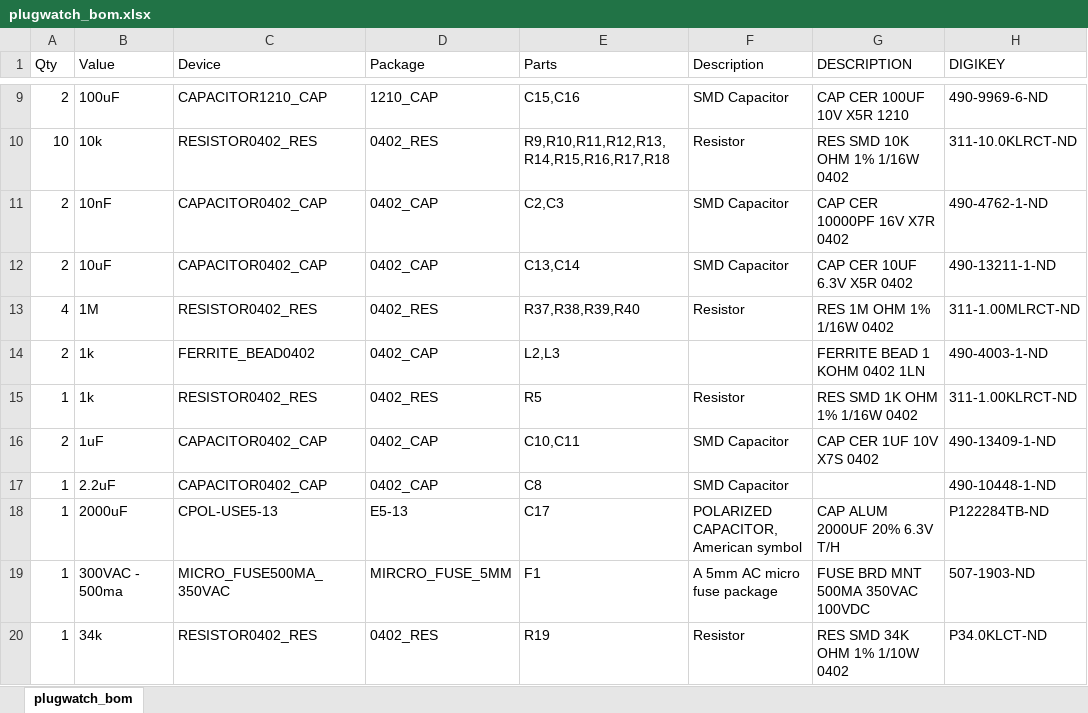
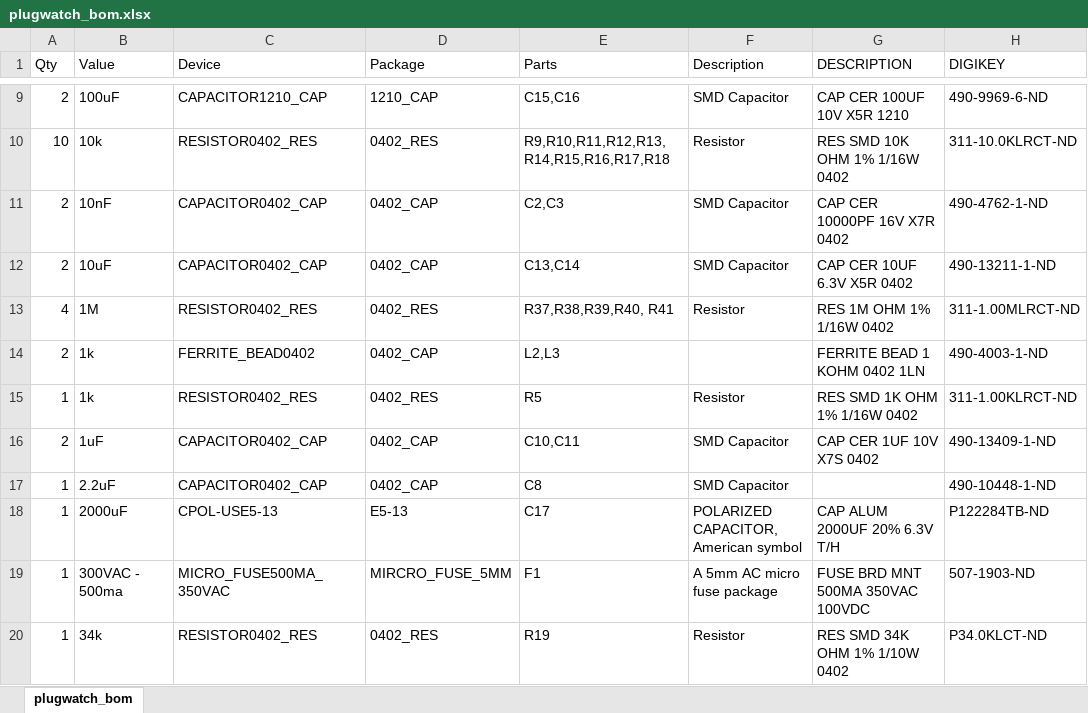
Before and after one commit to lab11/PlugWatch, an Excel workbook: powerwatch/hardware/plugwatch_F/board/plugwatch_bom.xlsx, sheet plugwatch_bom, drawn as a sheet; only a part is shown, gaps mark what is left out; values as stored, in another font and other column widths than the file's, no borders; the diff names each change by its address in the sheet, - before the commit and + after, or states it on an @@ line.

Commit message:
add modified board and BOM

```diff
--- a/powerwatch/hardware/plugwatch_F/board/plugwatch_bom.xlsx (sheet plugwatch_bom)
+++ b/powerwatch/hardware/plugwatch_F/board/plugwatch_bom.xlsx (sheet plugwatch_bom)
-E13 (Parts): R37,R38,R39,R40
+E13 (Parts): R37,R38,R39,R40, R41
```
Also changed, not shown: 4 other files.
